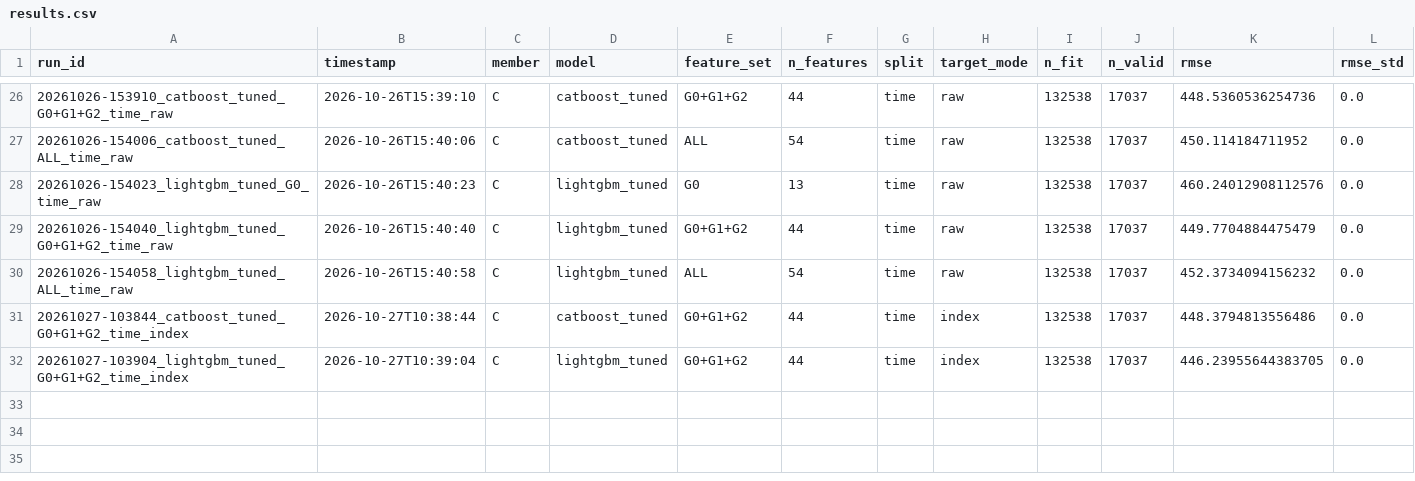
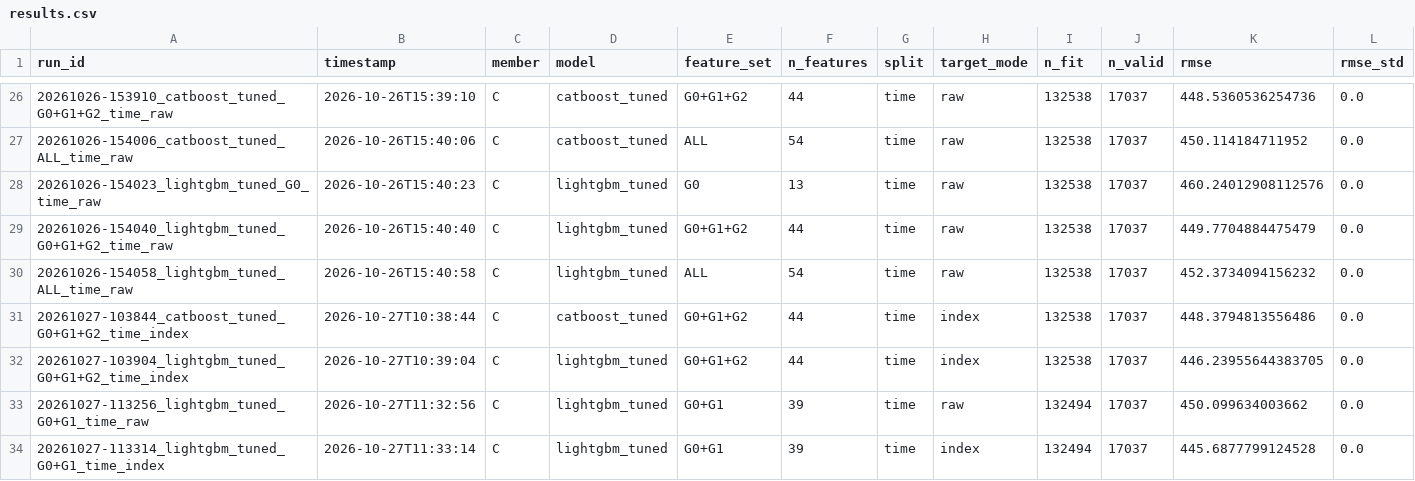
Before and after one commit to Lee-Juntong/CS5228-Project-Singapore-Rent-Prediction, a CSV file: results/results.csv, drawn as a sheet; only a part is shown, gaps mark what is left out; rows hold the shown columns only; the diff names each change by its address in the sheet, - before the commit and + after, or states it on an @@ line.

Commit message:
feat: add suspicious-row ablation (keep the ~50 big-flat-tiny-rent rows)
A/B the EDA's suspect_rent_low_for_area flag (rent~area residual z < -3)
on the
final model. On our 149,575-row frame the flag catches 49 rows (44 in
the fit
window); dropping those from training only, with the validation window
unchanged, moves lightgbm_tuned G0+G1 by at most 0.2 RMSE (raw
449.9->450.1,
index 445.8->445.7) - within noise, slightly worse on raw. Confirms
trees are
robust to these outliers; keep the rows, matching the preprocessing
decision.
scripts/suspicious_row_ablation.py reproduces the flag and runs the
comparison;
documented as section 6 in docs/boosting_model_choice.md (Kaggle results
-> 7).

```diff
--- a/results/results.csv
+++ b/results/results.csv
+row 33: 20261027-113256_lightgbm_tuned_G0+G1_time_raw | 2026-10-27T11:32:56 | C | lightgbm_tuned | G0+G1 | 39 | time | raw | 132494 | 17037 | 450.099634003662 | 0.0
+row 34: 20261027-113314_lightgbm_tuned_G0+G1_time_index | 2026-10-27T11:33:14 | C | lightgbm_tuned | G0+G1 | 39 | time | index | 132494 | 17037 | 445.6877799124528 | 0.0
```
Also changed, not shown: 6 other files.
